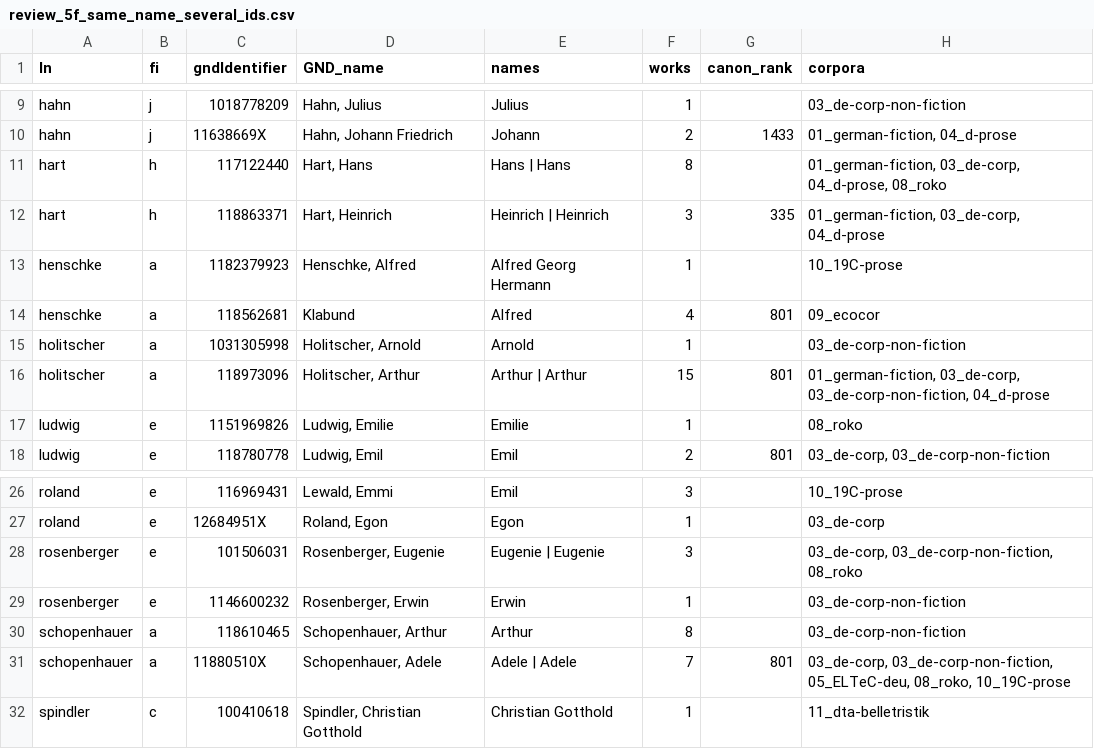
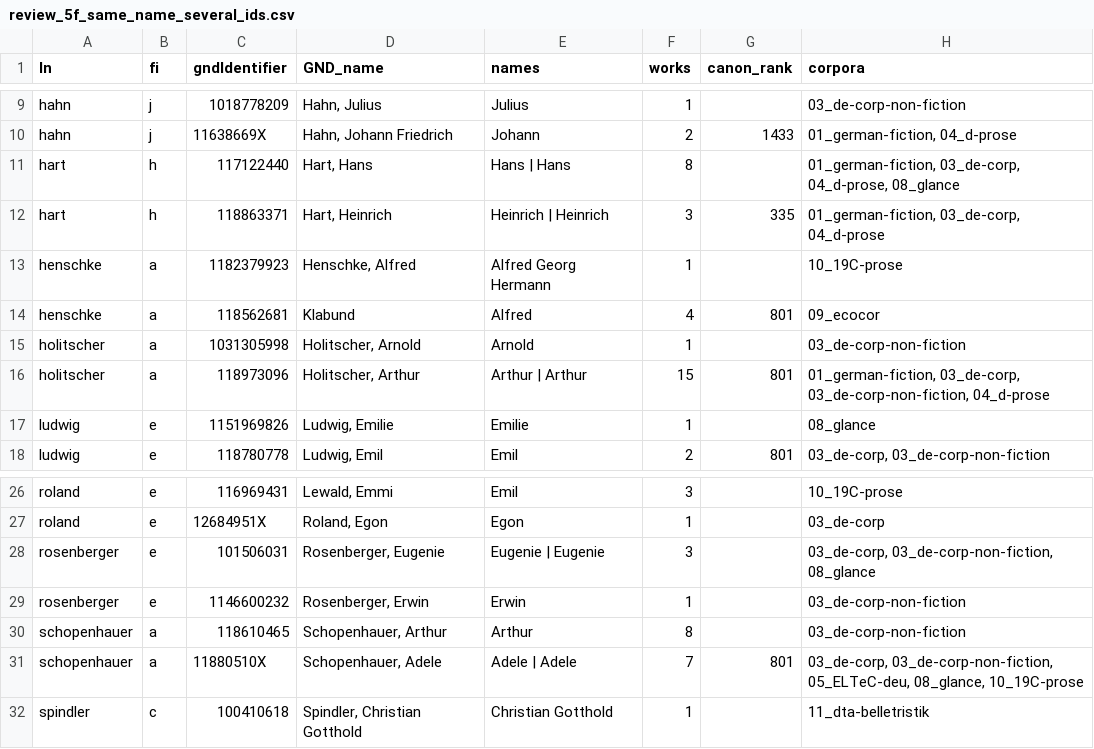
Before and after one commit to MertenKroencke/corpora_and_canonicity, a CSV file: resources/final/review_5f_same_name_several_ids.csv, drawn as a sheet; only a part is shown, gaps mark what is left out.

```diff
--- a/resources/final/review_5f_same_name_several_ids.csv
+++ b/resources/final/review_5f_same_name_several_ids.csv
@@ -10,3 +10,3 @@ hahn,j,1018778209,"Hahn, Julius", Julius,1,,03_de-corp-non-fiction
 hahn,j,11638669X,"Hahn, Johann Friedrich",Johann,2,1433,"01_german-fiction, 04_d-prose"
-hart,h,117122440,"Hart, Hans", Hans | Hans,8,,"01_german-fiction, 03_de-corp, 04_d-prose, 08_roko"
+hart,h,117122440,"Hart, Hans", Hans | Hans,8,,"01_german-fiction, 03_de-corp, 04_d-prose, 08_glance"
 hart,h,118863371,"Hart, Heinrich", Heinrich | Heinrich,3,335,"01_german-fiction, 03_de-corp, 04_d-prose"
@@ -16,3 +16,3 @@ holitscher,a,1031305998,"Holitscher, Arnold", Arnold,1,,03_de-corp-non-fiction
 holitscher,a,118973096,"Holitscher, Arthur", Arthur | Arthur,15,801,"01_german-fiction, 03_de-corp, 03_de-corp-non-fiction, 04_d-prose"
-ludwig,e,1151969826,"Ludwig, Emilie",Emilie,1,,08_roko
+ludwig,e,1151969826,"Ludwig, Emilie",Emilie,1,,08_glance
 ludwig,e,118780778,"Ludwig, Emil", Emil,2,801,"03_de-corp, 03_de-corp-non-fiction"
@@ -27,6 +27,6 @@ roland,e,116969431,"Lewald, Emmi",Emil,3,,10_19C-prose
 roland,e,12684951X,"Roland, Egon", Egon,1,,03_de-corp
-rosenberger,e,101506031,"Rosenberger, Eugenie", Eugenie | Eugenie,3,,"03_de-corp, 03_de-corp-non-fiction, 08_roko"
+rosenberger,e,101506031,"Rosenberger, Eugenie", Eugenie | Eugenie,3,,"03_de-corp, 03_de-corp-non-fiction, 08_glance"
 rosenberger,e,1146600232,"Rosenberger, Erwin", Erwin,1,,03_de-corp-non-fiction
 schopenhauer,a,118610465,"Schopenhauer, Arthur", Arthur,8,,03_de-corp-non-fiction
-schopenhauer,a,11880510X,"Schopenhauer, Adele", Adele | Adele,7,801,"03_de-corp, 03_de-corp-non-fiction, 05_ELTeC-deu, 08_roko, 10_19C-prose"
+schopenhauer,a,11880510X,"Schopenhauer, Adele", Adele | Adele,7,801,"03_de-corp, 03_de-corp-non-fiction, 05_ELTeC-deu, 08_glance, 10_19C-prose"
 spindler,c,100410618,"Spindler, Christian Gotthold",Christian Gotthold,1,,11_dta-belletristik
```
Also changed, not shown: resources/final/01_german-fiction.csv, resources/final/04_d-prose.csv, 19 other files.
